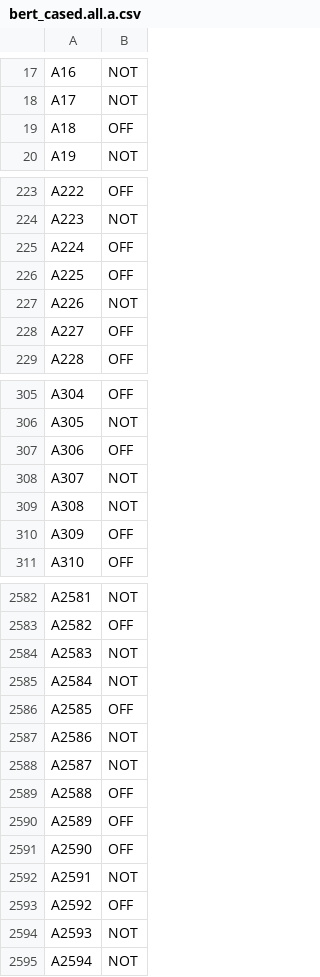
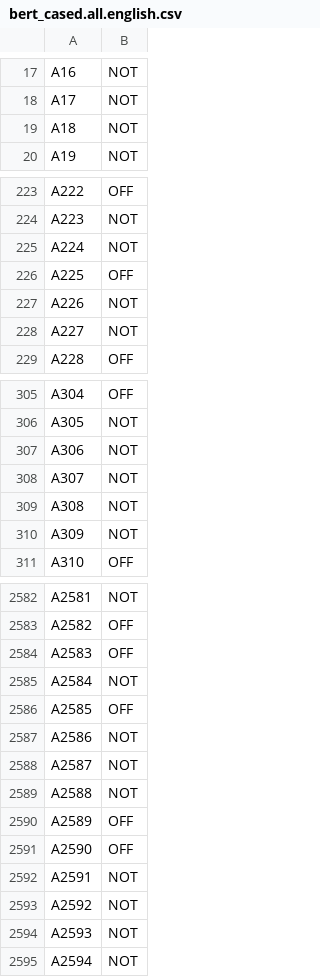
Before and after one commit to finiteautomata/offenseval2020, a CSV file: submissions/English/bert_cased.all.english.csv (was submissions/English/bert_cased.all.a.csv), drawn as a sheet; only a part is shown, gaps mark what is left out; the diff covers the shown part only.

```diff
--- a/submissions/English/bert_cased.all.a.csv
+++ b/submissions/English/bert_cased.all.english.csv
@@ -18,3 +18,3 @@ A16,NOT
 A17,NOT
-A18,OFF
+A18,NOT
 A19,NOT
@@ -224,6 +224,6 @@ A222,OFF
 A223,NOT
-A224,OFF
+A224,NOT
 A225,OFF
 A226,NOT
-A227,OFF
+A227,NOT
 A228,OFF
@@ -306,6 +306,6 @@ A304,OFF
 A305,NOT
-A306,OFF
+A306,NOT
 A307,NOT
 A308,NOT
-A309,OFF
+A309,NOT
 A310,OFF
@@ -2583,3 +2583,3 @@ A2581,NOT
 A2582,OFF
-A2583,NOT
+A2583,OFF
 A2584,NOT
@@ -2588,3 +2588,3 @@ A2586,NOT
 A2587,NOT
-A2588,OFF
+A2588,NOT
 A2589,OFF
@@ -2592,3 +2592,3 @@ A2590,OFF
 A2591,NOT
-A2592,OFF
+A2592,NOT
 A2593,NOT
```
Also changed, not shown: 164 edited cells elsewhere in this file, 6 other files.
